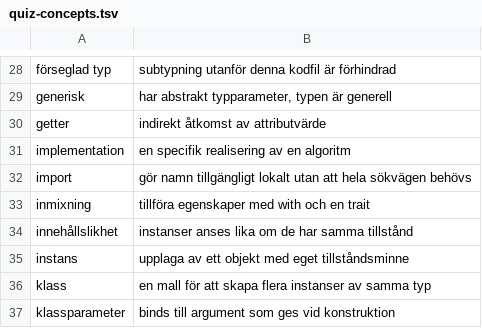
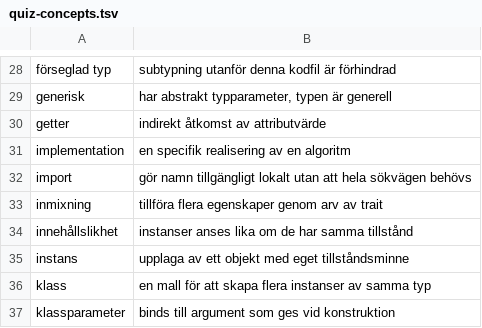
Before and after one commit to lunduniversity/introprog, a TSV file: quiz/quiz-concepts.tsv, drawn as a sheet; only a part is shown, gaps mark what is left out.

Commit message:
remove with keyword in concept table

```diff
--- a/quiz/quiz-concepts.tsv
+++ b/quiz/quiz-concepts.tsv
@@ -32,3 +32,3 @@ implementation	en specifik realisering av en algoritm
 import	gör namn tillgängligt lokalt utan att hela sökvägen behövs
-inmixning	tillföra egenskaper med with och en trait
+inmixning	tillföra flera egenskaper genom arv av trait
 innehållslikhet	instanser anses lika om de har samma tillstånd
```
